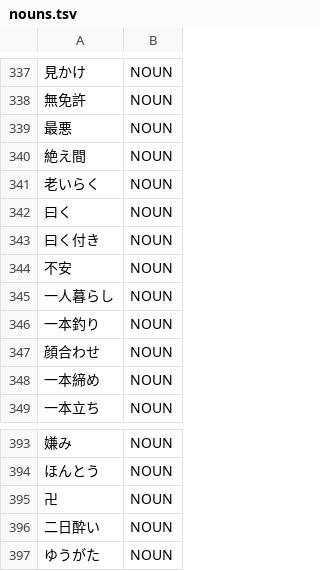
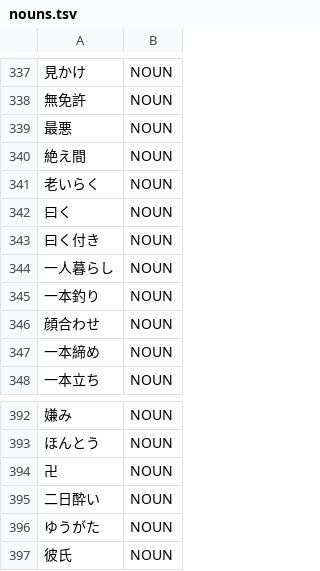
Before and after one commit to libraz/suzume, a TSV file: data/core/nouns.tsv, drawn as a sheet; only a part is shown, gaps mark what is left out; removed rows and columns are numbered as before the commit, all else as after; the diff names each change by its address in the sheet, - before the commit and + after, or states it on an @@ line.

```diff
--- a/data/core/nouns.tsv
+++ b/data/core/nouns.tsv
-row 344: 不安 | NOUN
+row 397: 彼氏 | NOUN
```
Also changed, not shown: data/core/adjectives.tsv, 25 other files.
